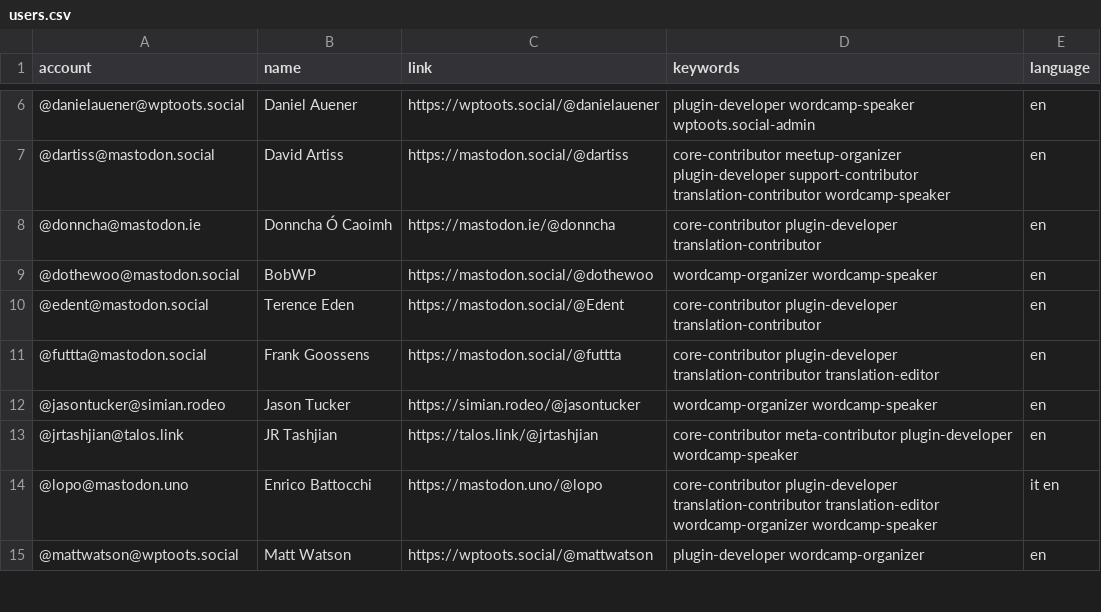
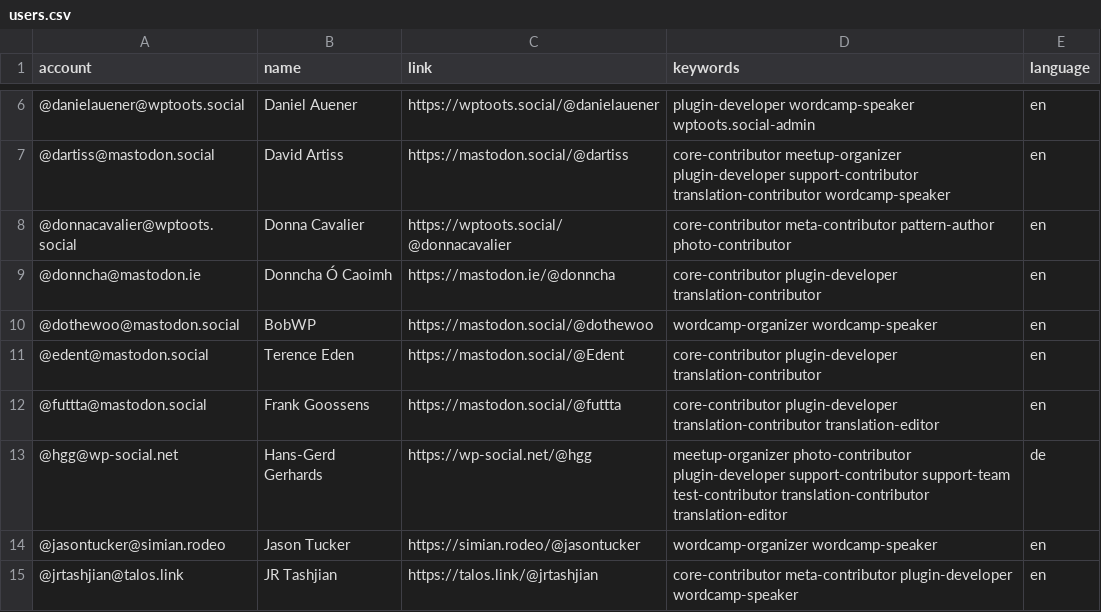
Before and after one commit to danielauener/Mastodon-WordPress-Community, a CSV file: resources/users.csv, drawn as a sheet; only a part is shown, gaps mark what is left out; the shorter side is filled out with more unchanged rows; the diff names each change by its address in the sheet, - before the commit and + after, or states it on an @@ line.

Commit message:
Update users.csv

```diff
--- a/resources/users.csv
+++ b/resources/users.csv
+row 8: @donnacavalier@wptoots.social | Donna Cavalier | https://wptoots.social/@donnacavalier | core-contributor meta-contributor pattern-author photo-contributor | en
+row 13: @hgg@wp-social.net | Hans-Gerd Gerhards | https://wp-social.net/@hgg | meetup-organizer photo-contributor plugin-developer support-contributor support-team test-contributor translation-contributor translation-editor | de
```
